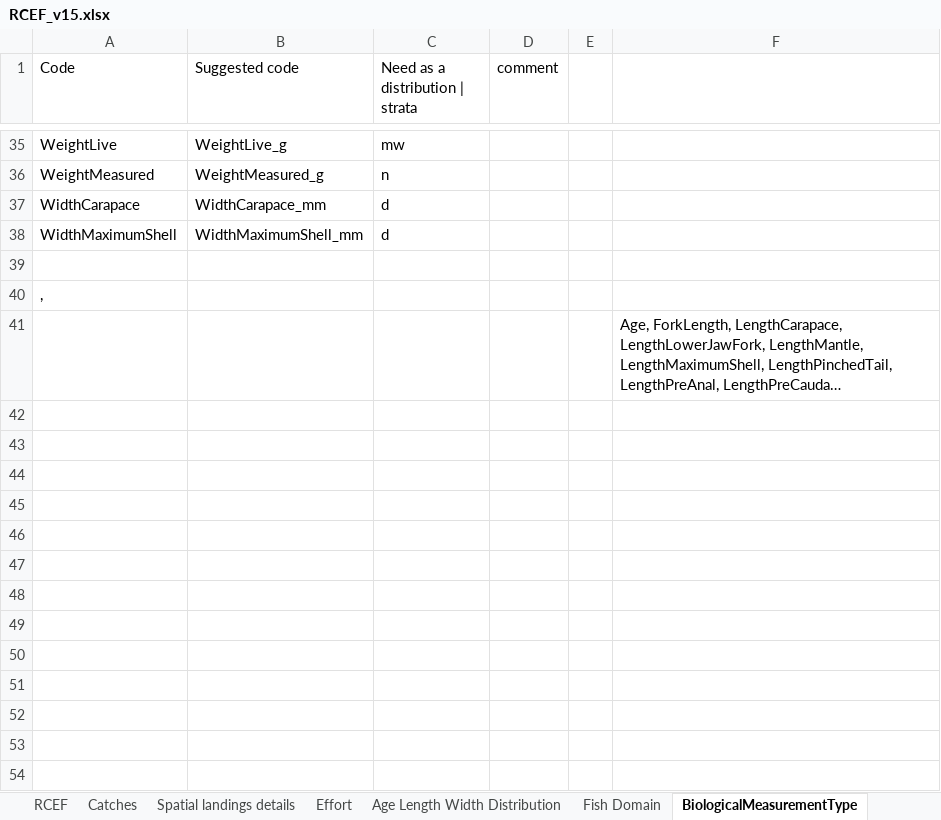
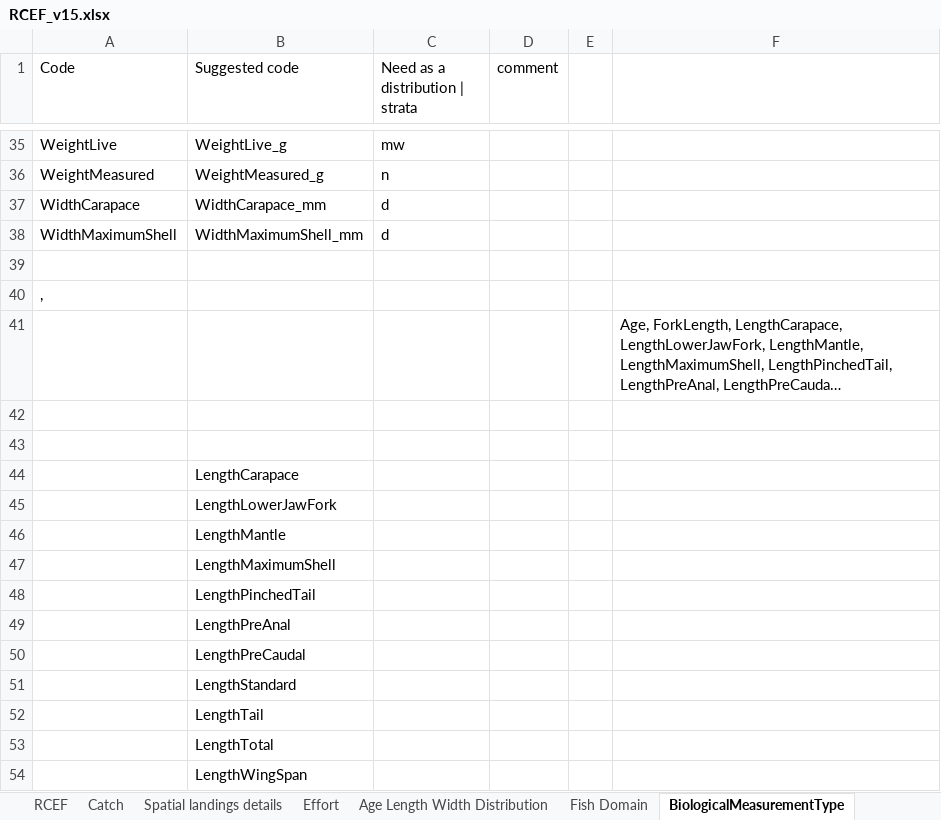
Before and after one commit to ices-tools-dev/RDBESstockCoord, an Excel workbook: WGRDBESstockCoord/format/RCEF_v15.xlsx, sheet BiologicalMeasurementType, drawn as a sheet; only a part is shown, gaps mark what is left out; long unchanged cells end in …; values as stored, in another font and other column widths than the file's, no borders; the diff names each change by its address in the sheet, - before the commit and + after, or states it on an @@ line.

```diff
--- a/WGRDBESstockCoord/format/RCEF_v15.xlsx (sheet BiologicalMeasurementType)
+++ b/WGRDBESstockCoord/format/RCEF_v15.xlsx (sheet BiologicalMeasurementType)
-sheet tab: Catches
+sheet tab: Catch
+row 42: (empty)
+row 43: (empty)
+row 44:  | LengthCarapace
+row 45:  | LengthLowerJawFork
+row 46:  | LengthMantle
+row 47:  | LengthMaximumShell
+row 48:  | LengthPinchedTail
+row 49:  | LengthPreAnal
+row 50:  | LengthPreCaudal
+row 51:  | LengthStandard
+row 52:  | LengthTail
+row 53:  | LengthTotal
+row 54:  | LengthWingSpan
```
Also changed, not shown: sheet RCEF, sheet Effort, sheet Spatial landings details, sheet Fish Domain, sheet Catch, sheet Age Length Width Distribution, charts or pictures.
